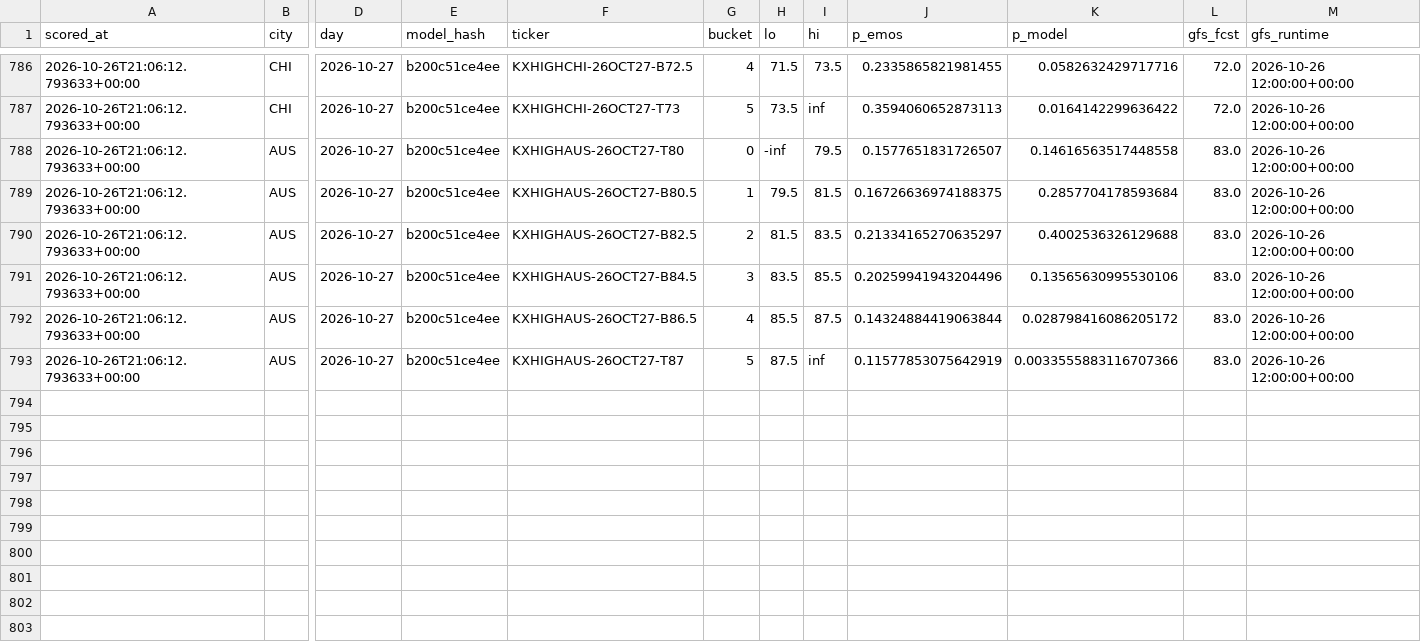
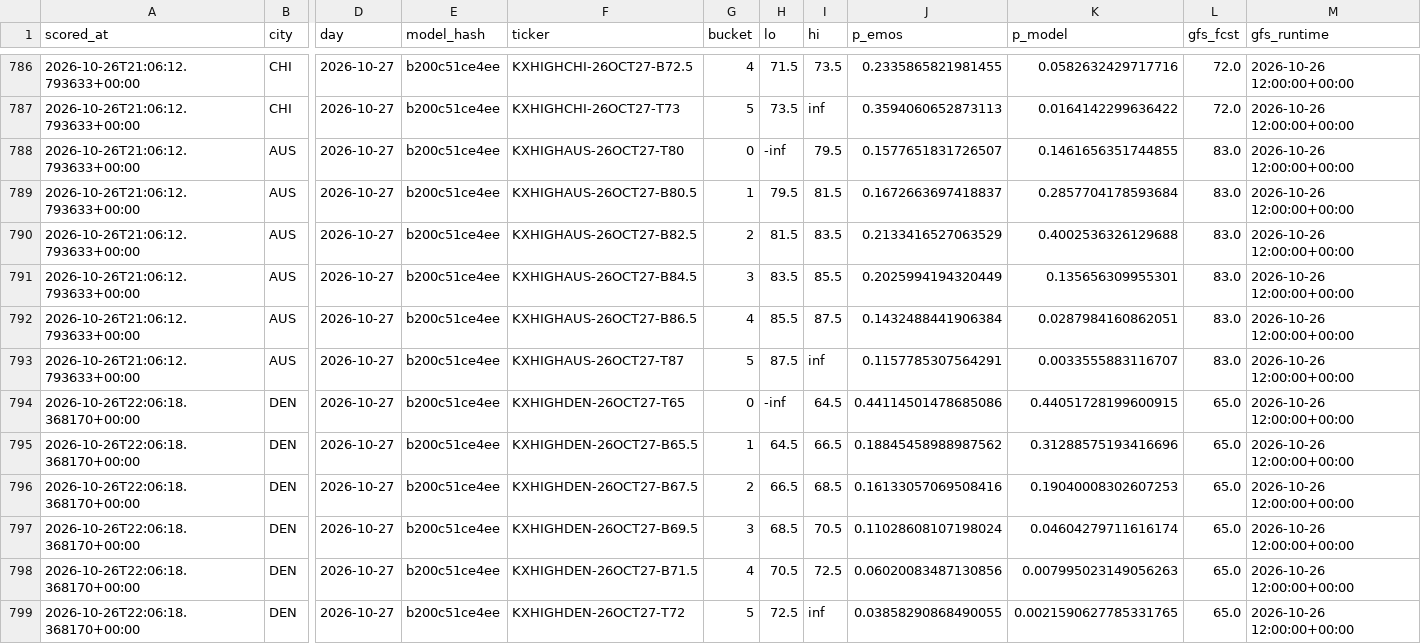
Before and after one commit to physicalreasoning/isotherm, a CSV file: predictions.csv, drawn as a sheet; only a part is shown, gaps mark what is left out; rows hold the shown columns only; the diff names each change by its address in the sheet, - before the commit and + after, or states it on an @@ line.

```diff
--- a/predictions.csv
+++ b/predictions.csv
-K788 (p_model): 0.14616563517448558
+K788 (p_model): 0.1461656351744855
-J789 (p_emos): 0.16726636974188375
+J789 (p_emos): 0.1672663697418837
-J790 (p_emos): 0.21334165270635297
+J790 (p_emos): 0.2133416527063529
-J791 (p_emos): 0.20259941943204496
+J791 (p_emos): 0.2025994194320449
-K791 (p_model): 0.13565630995530106
+K791 (p_model): 0.135656309955301
-J792 (p_emos): 0.14324884419063844
+J792 (p_emos): 0.1432488441906384
-K792 (p_model): 0.028798416086205172
+K792 (p_model): 0.0287984160862051
-J793 (p_emos): 0.11577853075642919
+J793 (p_emos): 0.1157785307564291
-K793 (p_model): 0.0033555883116707366
+K793 (p_model): 0.0033555883116707
+row 794: 2026-10-26T22:06:18.368170+00:00 | DEN | 2026-10-27 | b200c51ce4ee | KXHIGHDEN-26OCT27-T65 | 0 | -inf | 64.5 | 0.44114501478685086 | 0.44051728199600915 | 65.0 | 2026-10-26 12:00:00+00:00
+row 795: 2026-10-26T22:06:18.368170+00:00 | DEN | 2026-10-27 | b200c51ce4ee | KXHIGHDEN-26OCT27-B65.5 | 1 | 64.5 | 66.5 | 0.18845458988987562 | 0.31288575193416696 | 65.0 | 2026-10-26 12:00:00+00:00
+row 796: 2026-10-26T22:06:18.368170+00:00 | DEN | 2026-10-27 | b200c51ce4ee | KXHIGHDEN-26OCT27-B67.5 | 2 | 66.5 | 68.5 | 0.16133057069508416 | 0.19040008302607253 | 65.0 | 2026-10-26 12:00:00+00:00
+row 797: 2026-10-26T22:06:18.368170+00:00 | DEN | 2026-10-27 | b200c51ce4ee | KXHIGHDEN-26OCT27-B69.5 | 3 | 68.5 | 70.5 | 0.11028608107198024 | 0.04604279711616174 | 65.0 | 2026-10-26 12:00:00+00:00
+row 798: 2026-10-26T22:06:18.368170+00:00 | DEN | 2026-10-27 | b200c51ce4ee | KXHIGHDEN-26OCT27-B71.5 | 4 | 70.5 | 72.5 | 0.06020083487130856 | 0.007995023149056263 | 65.0 | 2026-10-26 12:00:00+00:00
+row 799: 2026-10-26T22:06:18.368170+00:00 | DEN | 2026-10-27 | b200c51ce4ee | KXHIGHDEN-26OCT27-T72 | 5 | 72.5 | inf | 0.03858290868490055 | 0.0021590627785331765 | 65.0 | 2026-10-26 12:00:00+00:00
```
Also changed, not shown: runs.csv, trades.csv, 1 other file.
